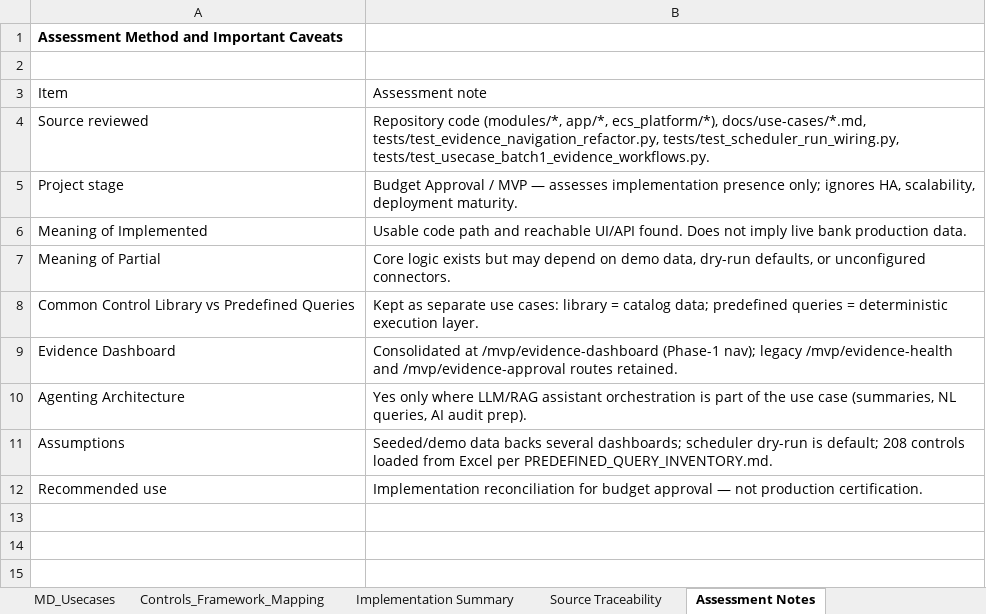
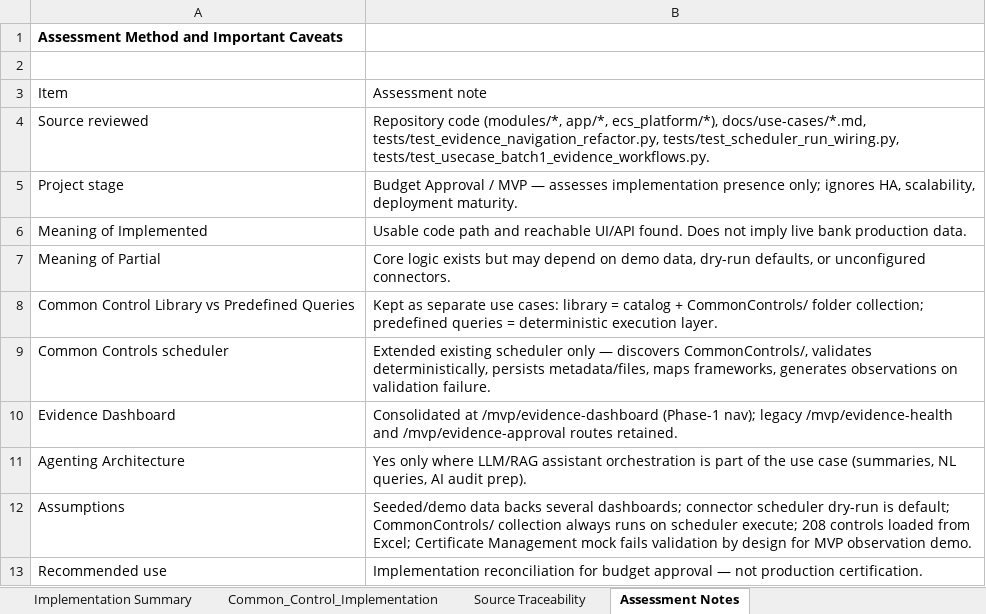
Before and after one commit to ECS-Platform/ecs-enterprise-backup, an Excel workbook: docs/use-cases/MD_Usecases_Implementation_Assessment.xlsx, sheet Assessment Notes, drawn as a sheet; values as stored, in another font and other column widths than the file's, no borders; addresses are those after the commit; the diff names each change by its address in the sheet, - before the commit and + after, or states it on an @@ line.

Commit message:
Implement predefined query evidence persistence and common controls library

```diff
--- a/docs/use-cases/MD_Usecases_Implementation_Assessment.xlsx (sheet Assessment Notes)
+++ b/docs/use-cases/MD_Usecases_Implementation_Assessment.xlsx (sheet Assessment Notes)
+sheet tab: Common_Control_Implementation
-B8: …= catalog data; predefined queries…
+B8: …= catalog + CommonControls/ folder collection; predefined queries…
+row 9: Common Controls scheduler | Extended existing scheduler only — discovers CommonControls/, validates deterministically, persists metadata/files, maps frameworks, generates observations on validation failure.
-B12: …several dashboards; scheduler dry-run is default; 208 controls loaded from Excel per PREDEFINED_QUERY_INVENTORY.md.
+B12: …several dashboards; connector scheduler dry-run is default; CommonControls/ collection always runs on scheduler execute; 208 controls loaded from Excel; Certificate Management mock fails validation by design for MVP observation demo.
```
Also changed, not shown: sheet Source Traceability, sheet MD_Usecases, sheet Implementation Summary, 34 other files.
